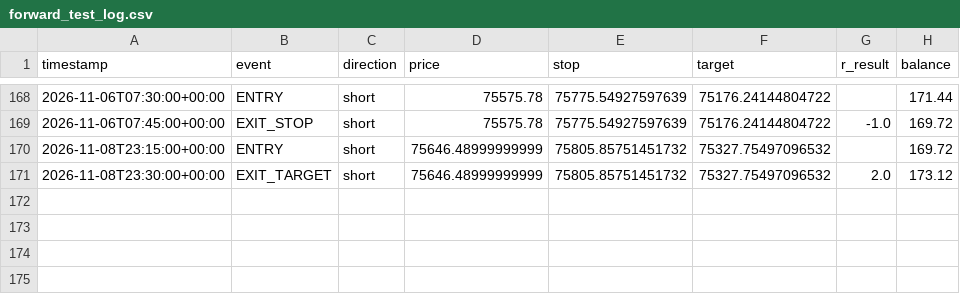
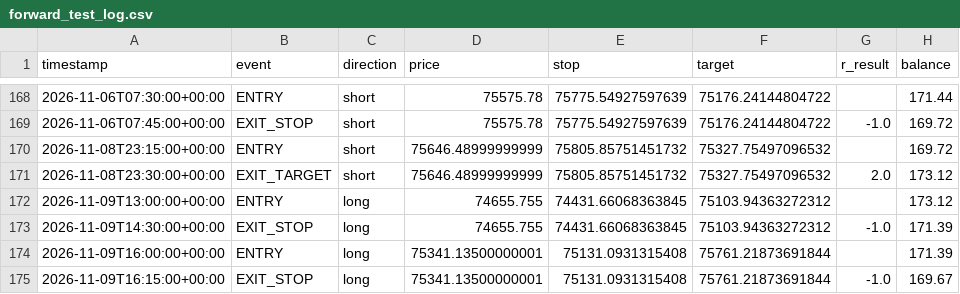
Before and after one commit to alir5za35ghp-sketch/My-btfccc-bot, a CSV file: forward_test_log.csv, drawn as a sheet; only a part is shown, gaps mark what is left out; the diff names each change by its address in the sheet, - before the commit and + after, or states it on an @@ line.

```diff
--- a/forward_test_log.csv
+++ b/forward_test_log.csv
+row 172: 2026-11-09T13:00:00+00:00 | ENTRY | long | 74655.755 | 74431.66068363845 | 75103.94363272312 |  | 173.12
+row 173: 2026-11-09T14:30:00+00:00 | EXIT_STOP | long | 74655.755 | 74431.66068363845 | 75103.94363272312 | -1.0 | 171.39
+row 174: 2026-11-09T16:00:00+00:00 | ENTRY | long | 75341.13500000001 | 75131.0931315408 | 75761.21873691844 |  | 171.39
+row 175: 2026-11-09T16:15:00+00:00 | EXIT_STOP | long | 75341.13500000001 | 75131.0931315408 | 75761.21873691844 | -1.0 | 169.67
```
Also changed, not shown: 1 other file.
